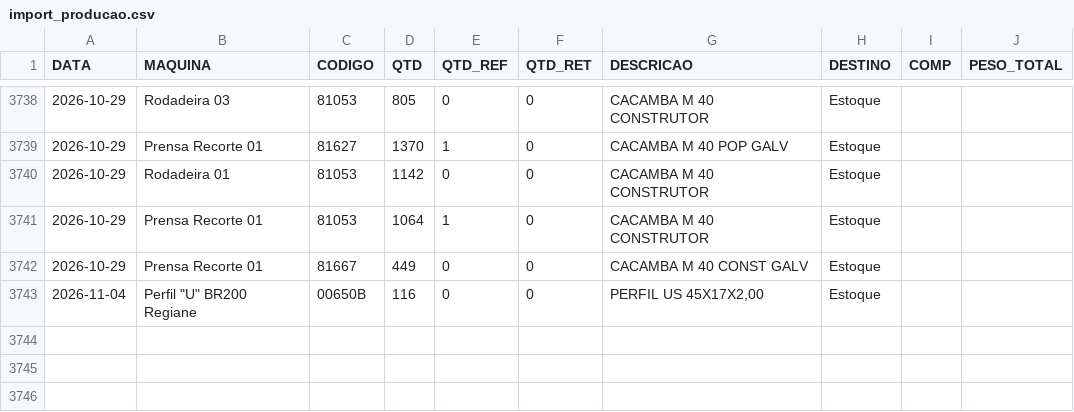
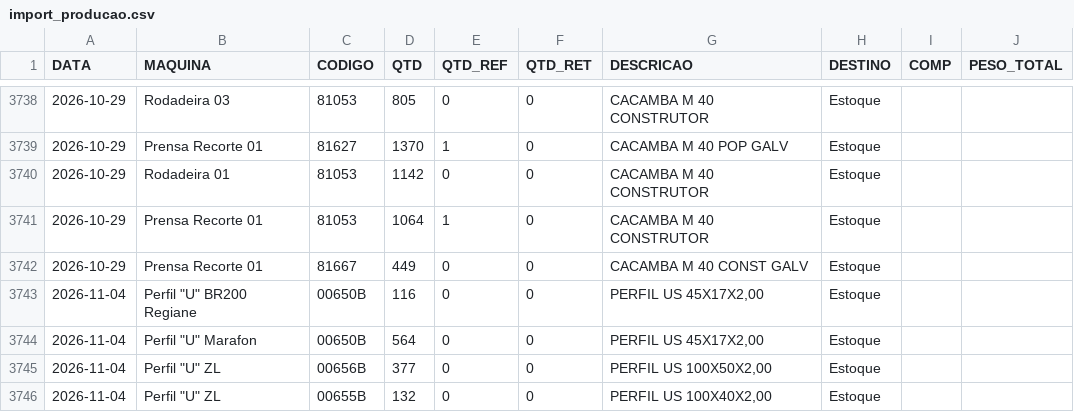
Before and after one commit to serginhonem-pixel/oeemetalosa, a CSV file: data-import/import_producao.csv, drawn as a sheet; only a part is shown, gaps mark what is left out.

```diff
--- a/data-import/import_producao.csv
+++ b/data-import/import_producao.csv
@@ -3743 +3743,4 @@
 "2026-11-04","Perfil ""U"" BR200 Regiane","00650B","116","0","0","PERFIL US 45X17X2,00","Estoque","",""
+"2026-11-04","Perfil ""U"" Marafon","00650B","564","0","0","PERFIL US 45X17X2,00","Estoque","",""
+"2026-11-04","Perfil ""U"" ZL","00656B","377","0","0","PERFIL US 100X50X2,00","Estoque","",""
+"2026-11-04","Perfil ""U"" ZL","00655B","132","0","0","PERFIL US 100X40X2,00","Estoque","",""
```
Also changed, not shown: 2 other files.
